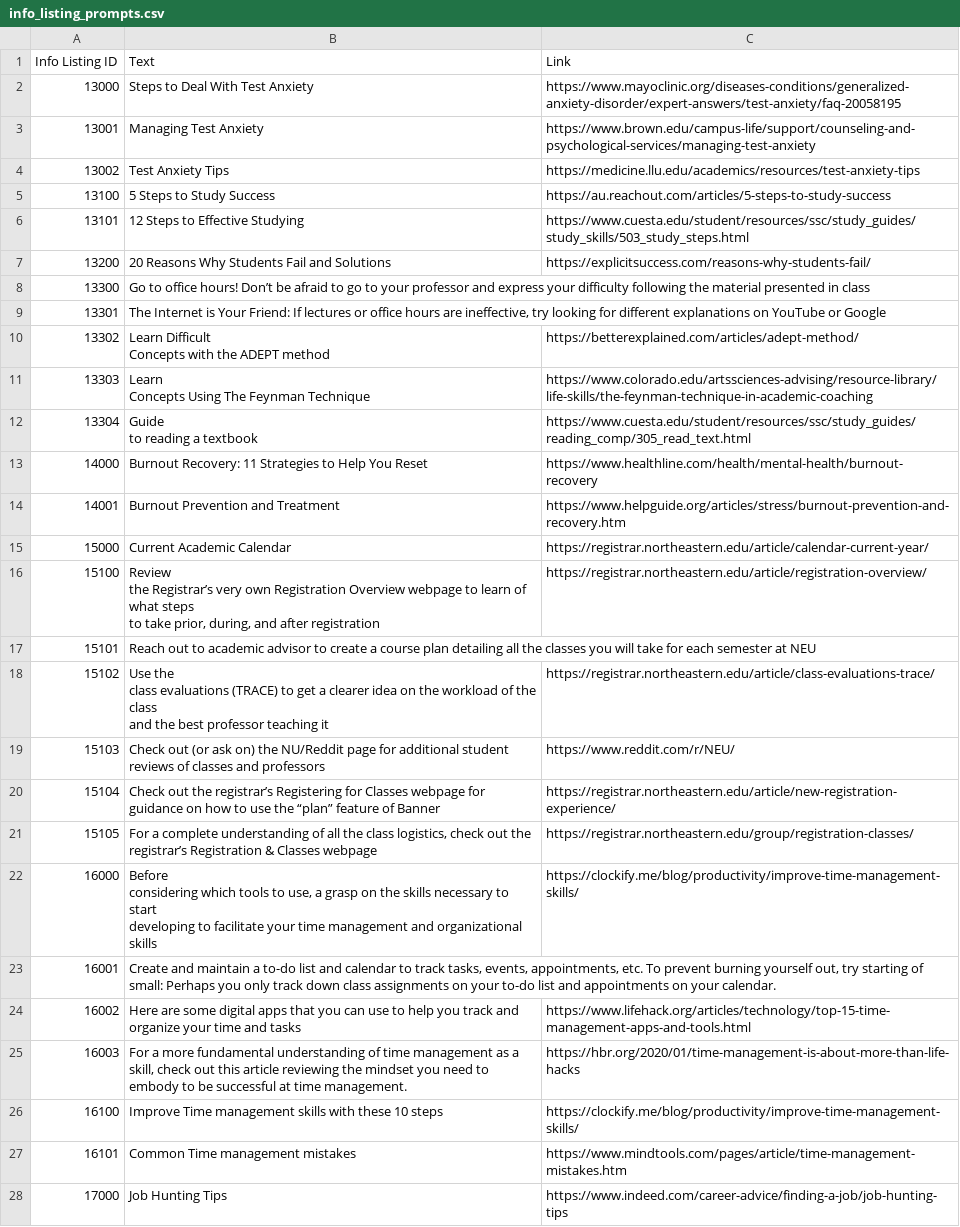
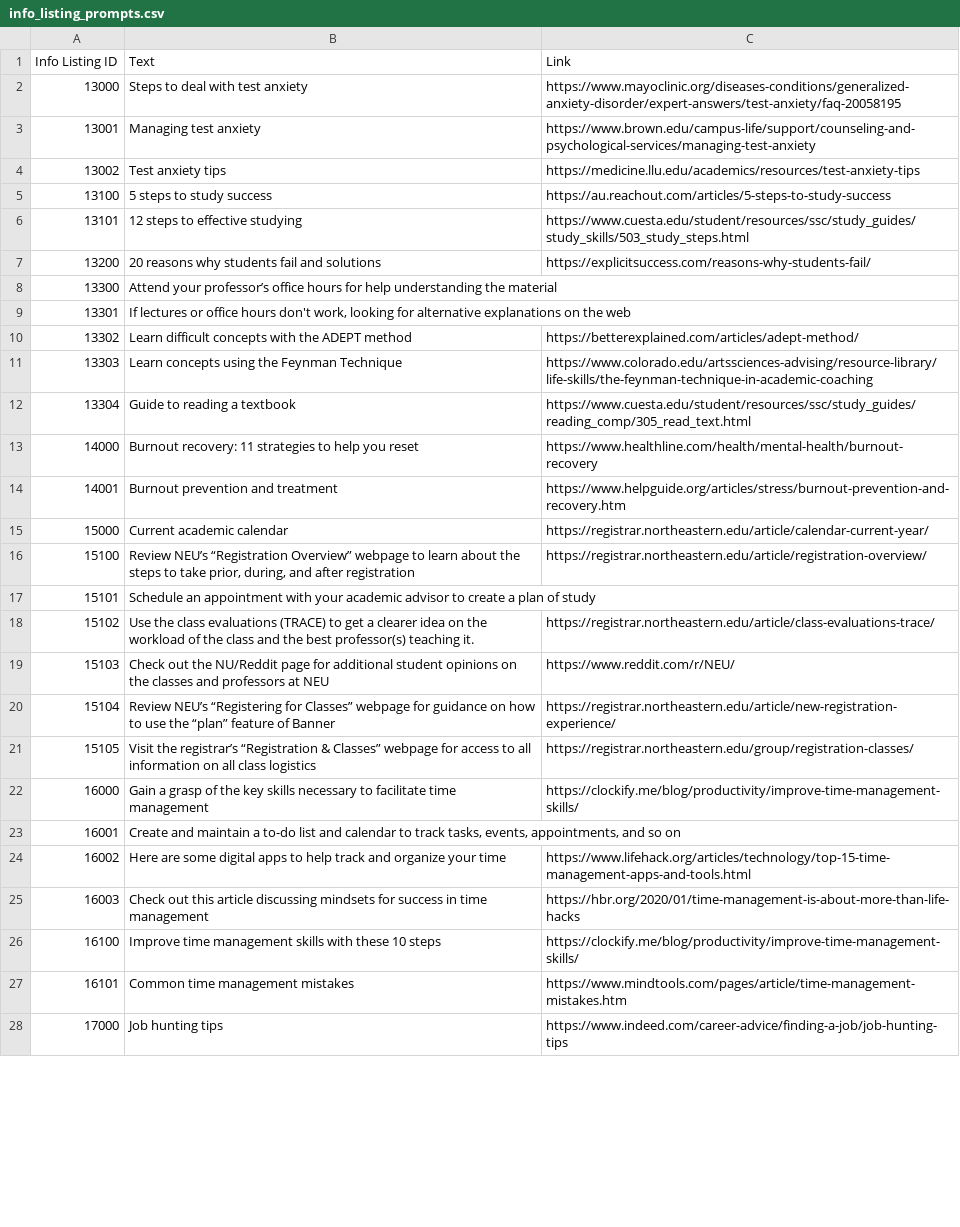
Before and after one commit to John-priv/student_sentiment_sensor, a CSV file: data/decision_tree/info_listing_prompts.csv, drawn as a sheet; only a part is shown; ↵ is a line break in a cell; the diff covers the shown part only; the diff names each change by its address in the sheet, - before the commit and + after, or states it on an @@ line.

```diff
--- a/data/decision_tree/info_listing_prompts.csv
+++ b/data/decision_tree/info_listing_prompts.csv
-B2 (Text): Steps to Deal With Test Anxiety
+B2 (Text): Steps to deal with test anxiety
-B3 (Text): Managing Test Anxiety
+B3 (Text): Managing test anxiety
-B4 (Text): Test Anxiety Tips
+B4 (Text): Test anxiety tips
-B5 (Text): 5 Steps to Study Success
+B5 (Text): 5 steps to study success
-B6 (Text): 12 Steps to Effective Studying
+B6 (Text): 12 steps to effective studying
-B7 (Text): 20 Reasons Why Students Fail and Solutions
+B7 (Text): 20 reasons why students fail and solutions
-B8 (Text): Go to office hours! Don’t be afraid to go to your professor and express your difficulty following the material presented in class
+B8 (Text): Attend your professor’s office hours for help understanding the material
-B9 (Text): The Internet is Your Friend: If lectures or office hours are ineffective, try looking for different explanations on YouTube or Google
+B9 (Text): If lectures or office hours don't work, looking for alternative explanations on the web
-B10 (Text): Learn Difficult ↵ Concepts with the…
+B10 (Text): Learn difficult concepts with the…
-B11 (Text): Learn ↵ Concepts Using The Feynman Technique
+B11 (Text): Learn concepts using the Feynman Technique
-B12 (Text): Guide ↵ to reading a textbook
+B12 (Text): Guide to reading a textbook
-B13 (Text): Burnout Recovery: 11 Strategies to Help You Reset
+B13 (Text): Burnout recovery: 11 strategies to help you reset
-B14 (Text): Burnout Prevention and Treatment
+B14 (Text): Burnout prevention and treatment
-B15 (Text): Current Academic Calendar
+B15 (Text): Current academic calendar
-B16 (Text): Review ↵ the Registrar’s very own Registration Overview webpage to learn of what steps ↵ to…
+B16 (Text): Review NEU’s “Registration Overview” webpage to learn about the steps to…
-B17 (Text): Reach out to academic advisor to create a course plan detailing all the classes you will take for each semester at NEU
+B17 (Text): Schedule an appointment with your academic advisor to create a plan of study
-B18 (Text): …the best professor teaching it
+B18 (Text): …the best professor(s) teaching it.
-B19 (Text): Check out (or ask on) the NU/Reddit page for additional student reviews of classes and professors
+B19 (Text): Check out the NU/Reddit page for additional student opinions on the classes and professors at NEU
-B20 (Text): Check out the registrar’s Registering for Classes webpage for…
+B20 (Text): Review NEU’s “Registering for Classes” webpage for…
-B21 (Text): For a complete understanding of all the class logistics, check out the registrar’s Registration & Classes webpage
+B21 (Text): Visit the registrar’s “Registration & Classes” webpage for access to all information on all class logistics
-B22 (Text): Before ↵ considering which tools to use, a grasp on the skills necessary to start ↵ developing to facilitate your time management and organizational skills
+B22 (Text): Gain a grasp of the key skills necessary to facilitate time management
-B23 (Text): …events, appointments, etc. To prevent burning yourself out, try starting of small: Perhaps you only track down class assignments on your to-do list and appointments on your calendar.
+B23 (Text): …events, appointments, and so on
-B24 (Text): …digital apps that you can use to help you track and organize your time and tasks
+B24 (Text): …digital apps to help track and organize your time
-B25 (Text): For a more fundamental understanding of time management as a skill, check out this article reviewing the mindset you need to embody to be successful at time management.
+B25 (Text): Check out this article discussing mindsets for success in time management
-B26 (Text): Improve Time management skills…
+B26 (Text): Improve time management skills…
-B27 (Text): Common Time management mistakes
+B27 (Text): Common time management mistakes
-B28 (Text): Job Hunting Tips
+B28 (Text): Job hunting tips
```
Also changed, not shown: 42 edited cells elsewhere in this file, data/decision_tree/question_prompts.csv, data/decision_tree/response_prompts.csv, 1 other file.
